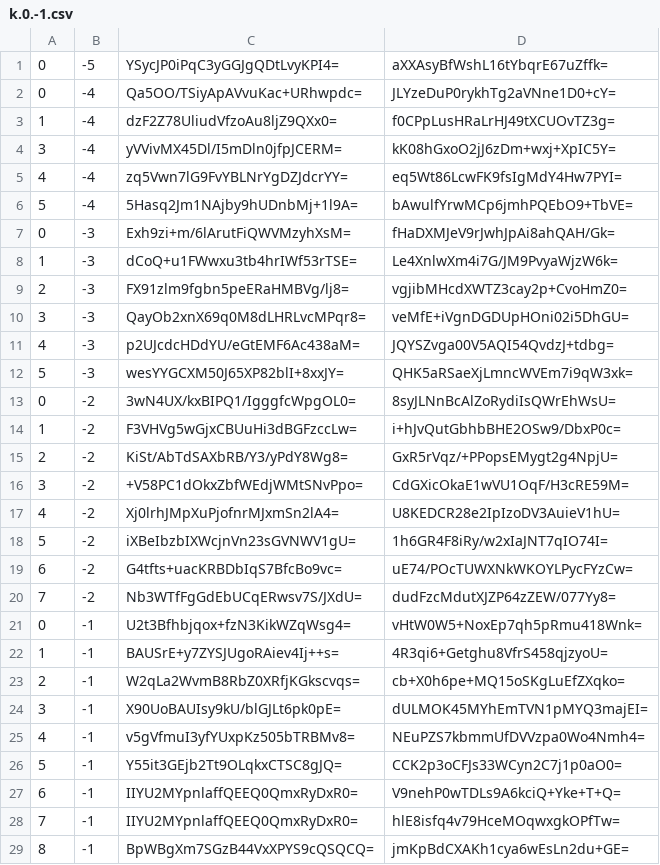
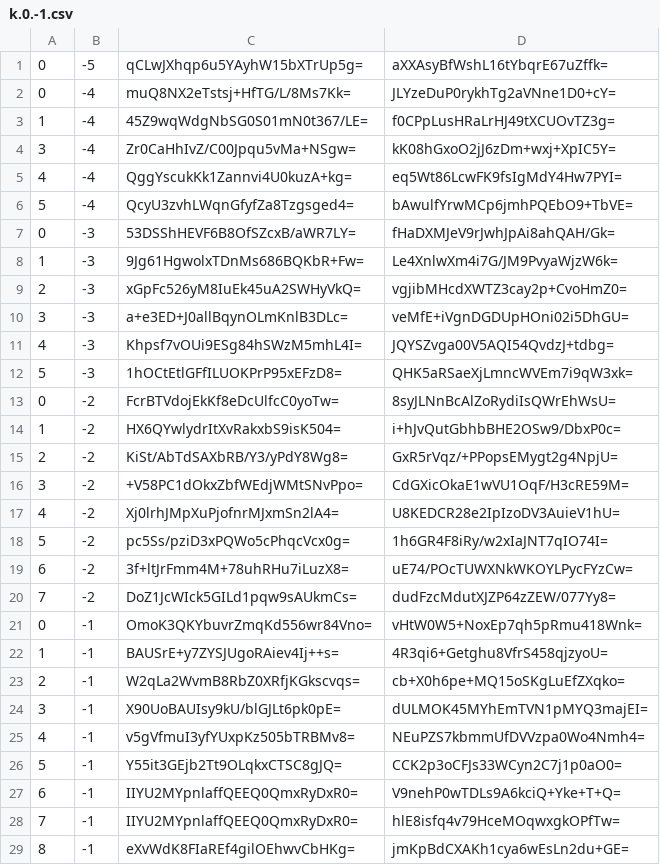
Before and after one commit to counterfitninja/chilled-nether, a CSV file: tiles/zoom.-1/metadata/k.0.-1.csv, drawn as a sheet.

```diff
--- a/tiles/zoom.-1/metadata/k.0.-1.csv
+++ b/tiles/zoom.-1/metadata/k.0.-1.csv
@@ -1,15 +1,15 @@
-0,-5,YSycJP0iPqC3yGGJgQDtLvyKPI4=,aXXAsyBfWshL16tYbqrE67uZffk=
-0,-4,Qa5OO/TSiyApAVvuKac+URhwpdc=,JLYzeDuP0rykhTg2aVNne1D0+cY=
-1,-4,dzF2Z78UliudVfzoAu8ljZ9QXx0=,f0CPpLusHRaLrHJ49tXCUOvTZ3g=
-3,-4,yVVivMX45Dl/I5mDln0jfpJCERM=,kK08hGxoO2jJ6zDm+wxj+XpIC5Y=
-4,-4,zq5Vwn7lG9FvYBLNrYgDZJdcrYY=,eq5Wt86LcwFK9fsIgMdY4Hw7PYI=
-5,-4,5Hasq2Jm1NAjby9hUDnbMj+1l9A=,bAwulfYrwMCp6jmhPQEbO9+TbVE=
-0,-3,Exh9zi+m/6lArutFiQWVMzyhXsM=,fHaDXMJeV9rJwhJpAi8ahQAH/Gk=
-1,-3,dCoQ+u1FWwxu3tb4hrIWf53rTSE=,Le4XnlwXm4i7G/JM9PvyaWjzW6k=
-2,-3,FX91zlm9fgbn5peERaHMBVg/lj8=,vgjibMHcdXWTZ3cay2p+CvoHmZ0=
-3,-3,QayOb2xnX69q0M8dLHRLvcMPqr8=,veMfE+iVgnDGDUpHOni02i5DhGU=
-4,-3,p2UJcdcHDdYU/eGtEMF6Ac438aM=,JQYSZvga00V5AQI54QvdzJ+tdbg=
-5,-3,wesYYGCXM50J65XP82blI+8xxJY=,QHK5aRSaeXjLmncWVEm7i9qW3xk=
-0,-2,3wN4UX/kxBIPQ1/IgggfcWpgOL0=,8syJLNnBcAlZoRydiIsQWrEhWsU=
-1,-2,F3VHVg5wGjxCBUuHi3dBGFzccLw=,i+hJvQutGbhbBHE2OSw9/DbxP0c=
+0,-5,qCLwJXhqp6u5YAyhW15bXTrUp5g=,aXXAsyBfWshL16tYbqrE67uZffk=
+0,-4,muQ8NX2eTstsj+HfTG/L/8Ms7Kk=,JLYzeDuP0rykhTg2aVNne1D0+cY=
+1,-4,45Z9wqWdgNbSG0S01mN0t367/LE=,f0CPpLusHRaLrHJ49tXCUOvTZ3g=
+3,-4,Zr0CaHhIvZ/C00Jpqu5vMa+NSgw=,kK08hGxoO2jJ6zDm+wxj+XpIC5Y=
+4,-4,QggYscukKk1Zannvi4U0kuzA+kg=,eq5Wt86LcwFK9fsIgMdY4Hw7PYI=
+5,-4,QcyU3zvhLWqnGfyfZa8Tzgsged4=,bAwulfYrwMCp6jmhPQEbO9+TbVE=
+0,-3,53DSShHEVF6B8OfSZcxB/aWR7LY=,fHaDXMJeV9rJwhJpAi8ahQAH/Gk=
+1,-3,9Jg61HgwolxTDnMs686BQKbR+Fw=,Le4XnlwXm4i7G/JM9PvyaWjzW6k=
+2,-3,xGpFc526yM8IuEk45uA2SWHyVkQ=,vgjibMHcdXWTZ3cay2p+CvoHmZ0=
+3,-3,a+e3ED+J0allBqynOLmKnlB3DLc=,veMfE+iVgnDGDUpHOni02i5DhGU=
+4,-3,Khpsf7vOUi9ESg84hSWzM5mhL4I=,JQYSZvga00V5AQI54QvdzJ+tdbg=
+5,-3,1hOCtEtlGFfILUOKPrP95xEFzD8=,QHK5aRSaeXjLmncWVEm7i9qW3xk=
+0,-2,FcrBTVdojEkKf8eDcUlfcC0yoTw=,8syJLNnBcAlZoRydiIsQWrEhWsU=
+1,-2,HX6QYwlydrItXvRakxbS9isK504=,i+hJvQutGbhbBHE2OSw9/DbxP0c=
 2,-2,KiSt/AbTdSAXbRB/Y3/yPdY8Wg8=,GxR5rVqz/+PPopsEMygt2g4NpjU=
@@ -17,6 +17,6 @@
 4,-2,Xj0lrhJMpXuPjofnrMJxmSn2lA4=,U8KEDCR28e2IpIzoDV3AuieV1hU=
-5,-2,iXBeIbzbIXWcjnVn23sGVNWV1gU=,1h6GR4F8iRy/w2xIaJNT7qIO74I=
-6,-2,G4tfts+uacKRBDbIqS7BfcBo9vc=,uE74/POcTUWXNkWKOYLPycFYzCw=
-7,-2,Nb3WTfFgGdEbUCqERwsv7S/JXdU=,dudFzcMdutXJZP64zZEW/077Yy8=
-0,-1,U2t3Bfhbjqox+fzN3KikWZqWsg4=,vHtW0W5+NoxEp7qh5pRmu418Wnk=
+5,-2,pc5Ss/pziD3xPQWo5cPhqcVcx0g=,1h6GR4F8iRy/w2xIaJNT7qIO74I=
+6,-2,3f+ltJrFmm4M+78uhRHu7iLuzX8=,uE74/POcTUWXNkWKOYLPycFYzCw=
+7,-2,DoZ1JcWIck5GILd1pqw9sAUkmCs=,dudFzcMdutXJZP64zZEW/077Yy8=
+0,-1,OmoK3QKYbuvrZmqKd556wr84Vno=,vHtW0W5+NoxEp7qh5pRmu418Wnk=
 1,-1,BAUSrE+y7ZYSJUgoRAiev4Ij++s=,4R3qi6+Getghu8VfrS458qjzyoU=
@@ -28,2 +28,2 @@
 7,-1,IIYU2MYpnlaffQEEQ0QmxRyDxR0=,hlE8isfq4v79HceMOqwxgkOPfTw=
-8,-1,BpWBgXm7SGzB44VxXPYS9cQSQCQ=,jmKpBdCXAKh1cya6wEsLn2du+GE=
+8,-1,eXvWdK8FIaREf4gilOEhwvCbHKg=,jmKpBdCXAKh1cya6wEsLn2du+GE=
```
Also changed, not shown: tiles/zoom.-2/metadata/k.0.-1.csv, tiles/zoom.-3/metadata/k.0.-1.csv.
